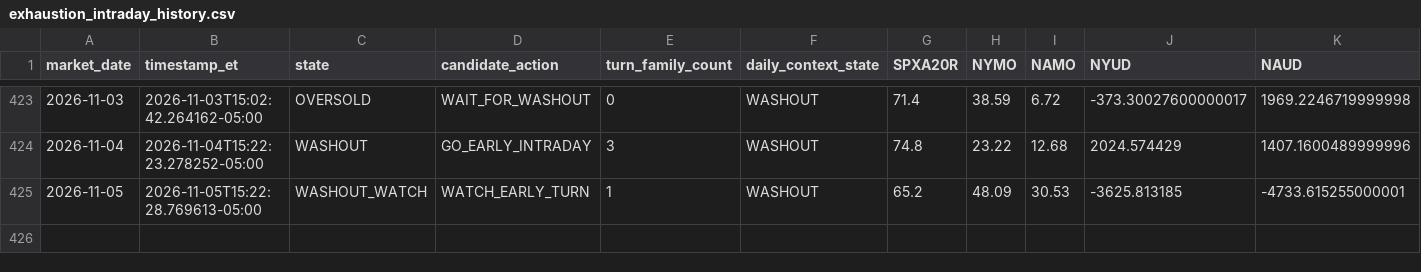
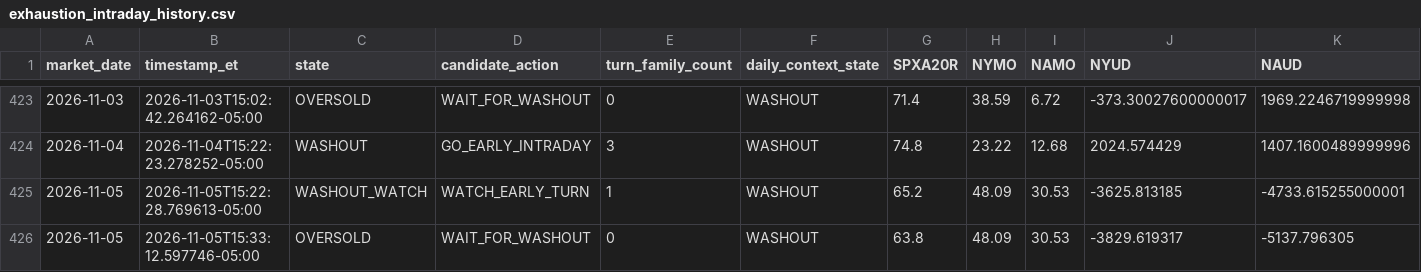
Before and after one commit to arjunthak0522/swing-intelligence, a CSV file: data/reentry/exhaustion_intraday_history.csv, drawn as a sheet; only a part is shown, gaps mark what is left out; rows hold the shown columns only; the diff names each change by its address in the sheet, - before the commit and + after, or states it on an @@ line.

```diff
--- a/data/reentry/exhaustion_intraday_history.csv
+++ b/data/reentry/exhaustion_intraday_history.csv
+row 426: 2026-11-05 | 2026-11-05T15:33:12.597746-05:00 | OVERSOLD | WAIT_FOR_WASHOUT | 0 | WASHOUT | 63.8 | 48.09 | 30.53 | -3829.619317 | -5137.796305
```
Also changed, not shown: data/reentry/nyse_context_history.csv, data/reentry/unified_engine_history.csv, 1 other file.
